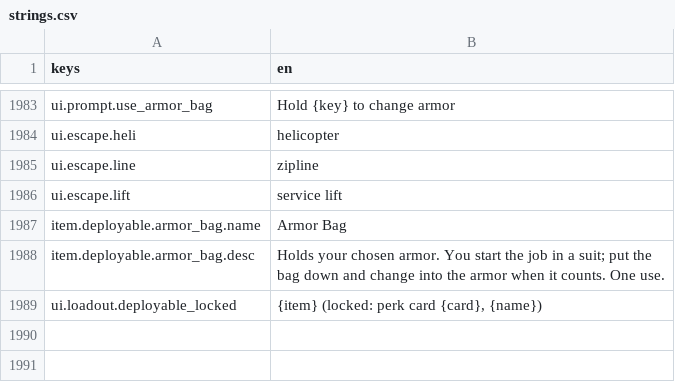
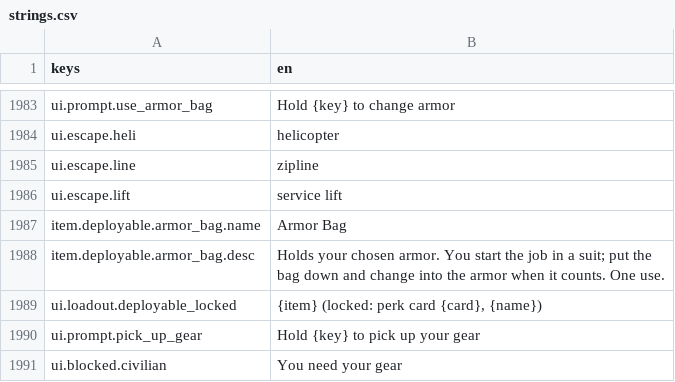
Before and after one commit to LeviticusFigglebottom/Claude-N-Capers, a CSV file: game/content/data/strings/strings.csv, drawn as a sheet; only a part is shown, gaps mark what is left out.

```diff
--- a/game/content/data/strings/strings.csv
+++ b/game/content/data/strings/strings.csv
@@ -1989 +1989,3 @@ item.deployable.armor_bag.desc,"Holds your chosen armor. You start the job in a
 ui.loadout.deployable_locked,"{item} (locked: perk card {card}, {name})"
+ui.prompt.pick_up_gear,Hold {key} to pick up your gear
+ui.blocked.civilian,You need your gear
```
